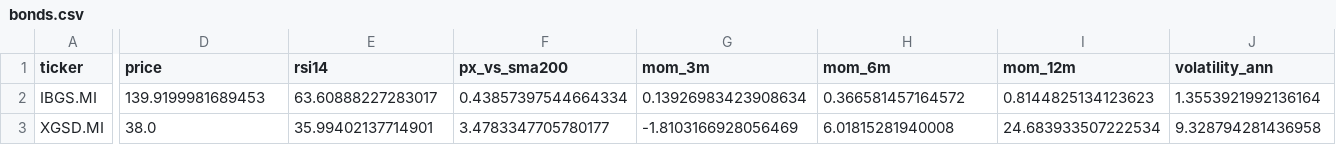
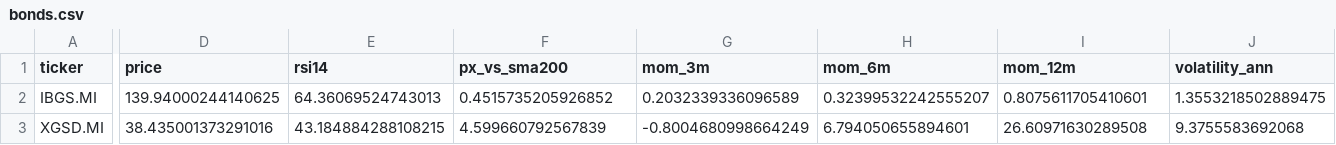
Before and after one commit to massimosaccol/eu-screener, a CSV file: data/bonds.csv, drawn as a sheet; only a part is shown, gaps mark what is left out; the diff covers the shown part only; the diff names each change by its address in the sheet, - before the commit and + after, or states it on an @@ line.

```diff
--- a/data/bonds.csv
+++ b/data/bonds.csv
-D2 (price): 139.9199981689453
+D2 (price): 139.94000244140625
-E2 (rsi14): 63.60888227283017
+E2 (rsi14): 64.36069524743013
-F2 (px_vs_sma200): 0.43857397544664334
+F2 (px_vs_sma200): 0.4515735205926852
-G2 (mom_3m): 0.13926983423908634
+G2 (mom_3m): 0.2032339336096589
-H2 (mom_6m): 0.366581457164572
+H2 (mom_6m): 0.32399532242555207
-I2 (mom_12m): 0.8144825134123623
+I2 (mom_12m): 0.8075611705410601
-J2 (volatility_ann): 1.3553921992136164
+J2 (volatility_ann): 1.3553218502889475
-D3 (price): 38.0
+D3 (price): 38.435001373291016
-E3 (rsi14): 35.99402137714901
+E3 (rsi14): 43.184884288108215
-F3 (px_vs_sma200): 3.4783347705780177
+F3 (px_vs_sma200): 4.599660792567839
-G3 (mom_3m): -1.8103166928056469
+G3 (mom_3m): -0.8004680998664249
-H3 (mom_6m): 6.01815281940008
+H3 (mom_6m): 6.794050655894601
-I3 (mom_12m): 24.683933507222534
+I3 (mom_12m): 26.60971630289508
-J3 (volatility_ann): 9.328794281436958
+J3 (volatility_ann): 9.3755583692068
```
Also changed, not shown: 114 edited cells elsewhere in this file, data/equities.csv, 5 other files.
